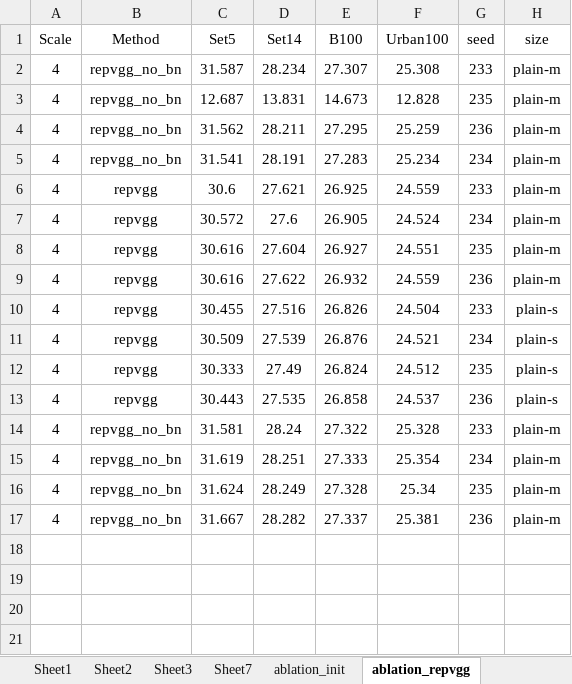
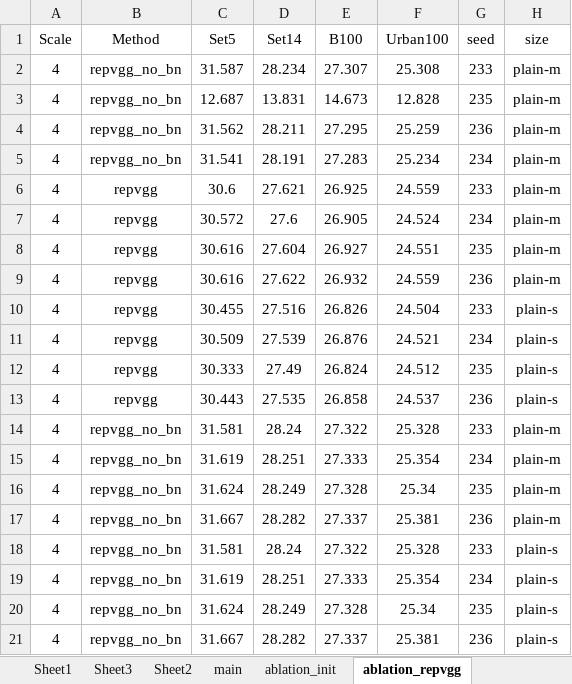
Before and after one commit to wukailu/EDSR-PyTorch, an Excel workbook: experiment/fig1/data.xlsx, sheet ablation_repvgg, drawn as a sheet; values as stored, in another font and other column widths than the file's, no borders; the diff names each change by its address in the sheet, - before the commit and + after, or states it on an @@ line.

```diff
--- a/experiment/fig1/data.xlsx (sheet ablation_repvgg)
+++ b/experiment/fig1/data.xlsx (sheet ablation_repvgg)
-sheet tab: Sheet7
+sheet tab: main
@@ sheet tab order changed: Sheet1 | Sheet3 | Sheet2 | main | ablation_init | ablation_repvgg @@
+row 18: 4 | repvgg_no_bn | 31.581 | 28.24 | 27.322 | 25.328 | 233 | plain-s
+row 19: 4 | repvgg_no_bn | 31.619 | 28.251 | 27.333 | 25.354 | 234 | plain-s
+row 20: 4 | repvgg_no_bn | 31.624 | 28.249 | 27.328 | 25.34 | 235 | plain-s
+row 21: 4 | repvgg_no_bn | 31.667 | 28.282 | 27.337 | 25.381 | 236 | plain-s
```
Also changed, not shown: sheet Sheet2, sheet main, sheet ablation_distill, other sheet tabs, hidden cells, 16 other files.
